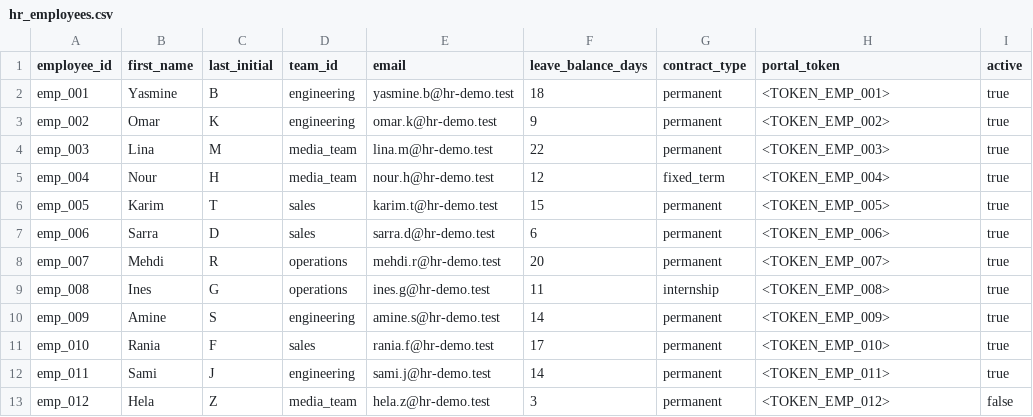
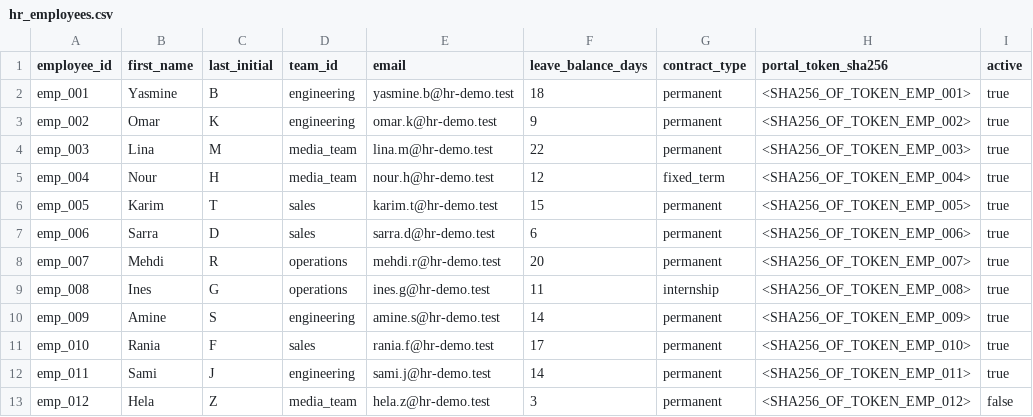
Before and after one commit to Mouafek-Errachi/Astropreneur2.0_Hackathon, a CSV file: n8n/data/hr_employees.csv, drawn as a sheet.

```diff
--- a/n8n/data/hr_employees.csv
+++ b/n8n/data/hr_employees.csv
@@ -1,13 +1,13 @@
-employee_id,first_name,last_initial,team_id,email,leave_balance_days,contract_type,portal_token,active
-emp_001,Yasmine,B,engineering,yasmine.b@hr-demo.test,18,permanent,<TOKEN_EMP_001>,true
-emp_002,Omar,K,engineering,omar.k@hr-demo.test,9,permanent,<TOKEN_EMP_002>,true
-emp_003,Lina,M,media_team,lina.m@hr-demo.test,22,permanent,<TOKEN_EMP_003>,true
-emp_004,Nour,H,media_team,nour.h@hr-demo.test,12,fixed_term,<TOKEN_EMP_004>,true
-emp_005,Karim,T,sales,karim.t@hr-demo.test,15,permanent,<TOKEN_EMP_005>,true
-emp_006,Sarra,D,sales,sarra.d@hr-demo.test,6,permanent,<TOKEN_EMP_006>,true
-emp_007,Mehdi,R,operations,mehdi.r@hr-demo.test,20,permanent,<TOKEN_EMP_007>,true
-emp_008,Ines,G,operations,ines.g@hr-demo.test,11,internship,<TOKEN_EMP_008>,true
-emp_009,Amine,S,engineering,amine.s@hr-demo.test,14,permanent,<TOKEN_EMP_009>,true
-emp_010,Rania,F,sales,rania.f@hr-demo.test,17,permanent,<TOKEN_EMP_010>,true
-emp_011,Sami,J,engineering,sami.j@hr-demo.test,14,permanent,<TOKEN_EMP_011>,true
-emp_012,Hela,Z,media_team,hela.z@hr-demo.test,3,permanent,<TOKEN_EMP_012>,false
+employee_id,first_name,last_initial,team_id,email,leave_balance_days,contract_type,portal_token_sha256,active
+emp_001,Yasmine,B,engineering,yasmine.b@hr-demo.test,18,permanent,<SHA256_OF_TOKEN_EMP_001>,true
+emp_002,Omar,K,engineering,omar.k@hr-demo.test,9,permanent,<SHA256_OF_TOKEN_EMP_002>,true
+emp_003,Lina,M,media_team,lina.m@hr-demo.test,22,permanent,<SHA256_OF_TOKEN_EMP_003>,true
+emp_004,Nour,H,media_team,nour.h@hr-demo.test,12,fixed_term,<SHA256_OF_TOKEN_EMP_004>,true
+emp_005,Karim,T,sales,karim.t@hr-demo.test,15,permanent,<SHA256_OF_TOKEN_EMP_005>,true
+emp_006,Sarra,D,sales,sarra.d@hr-demo.test,6,permanent,<SHA256_OF_TOKEN_EMP_006>,true
+emp_007,Mehdi,R,operations,mehdi.r@hr-demo.test,20,permanent,<SHA256_OF_TOKEN_EMP_007>,true
+emp_008,Ines,G,operations,ines.g@hr-demo.test,11,internship,<SHA256_OF_TOKEN_EMP_008>,true
+emp_009,Amine,S,engineering,amine.s@hr-demo.test,14,permanent,<SHA256_OF_TOKEN_EMP_009>,true
+emp_010,Rania,F,sales,rania.f@hr-demo.test,17,permanent,<SHA256_OF_TOKEN_EMP_010>,true
+emp_011,Sami,J,engineering,sami.j@hr-demo.test,14,permanent,<SHA256_OF_TOKEN_EMP_011>,true
+emp_012,Hela,Z,media_team,hela.z@hr-demo.test,3,permanent,<SHA256_OF_TOKEN_EMP_012>,false
```
Also changed, not shown: n8n/data/hr_api_keys.csv, 50 other files.
